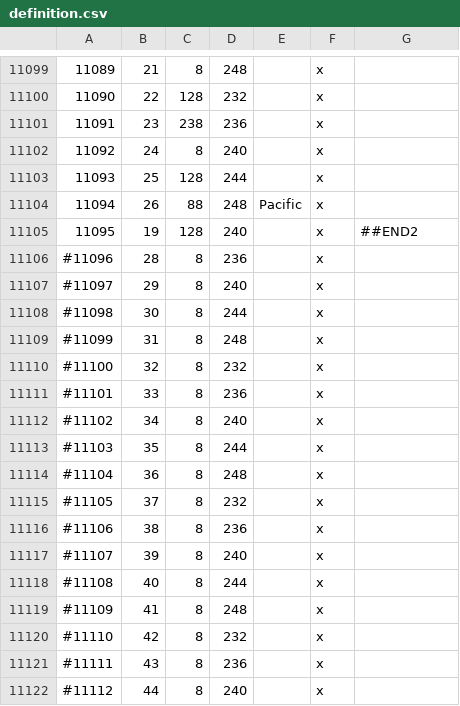
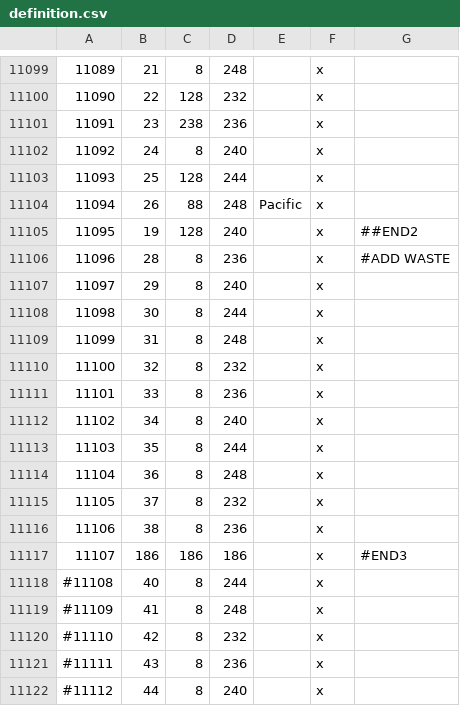
Before and after one commit to Orient-Empires-Project/Orient_Empires_and_sub_MOD, a CSV file: Orient Empires/2506311074/map_data/definition.csv, drawn as a sheet; only a part is shown, gaps mark what is left out.

```diff
--- a/Orient Empires/2506311074/map_data/definition.csv
+++ b/Orient Empires/2506311074/map_data/definition.csv
@@ -11105,14 +11105,14 @@
 11095;19;128;240;;x;##END2
-#11096;28;8;236;;x;
-#11097;29;8;240;;x;
-#11098;30;8;244;;x;
-#11099;31;8;248;;x;
-#11100;32;8;232;;x;
-#11101;33;8;236;;x;
-#11102;34;8;240;;x;
-#11103;35;8;244;;x;
-#11104;36;8;248;;x;
-#11105;37;8;232;;x;
-#11106;38;8;236;;x;
-#11107;39;8;240;;x;
+11096;28;8;236;;x; #ADD WASTE
+11097;29;8;240;;x;
+11098;30;8;244;;x;
+11099;31;8;248;;x;
+11100;32;8;232;;x;
+11101;33;8;236;;x;
+11102;34;8;240;;x;
+11103;35;8;244;;x;
+11104;36;8;248;;x;
+11105;37;8;232;;x;
+11106;38;8;236;;x;
+11107;186;186;186;;x;#END3
 #11108;40;8;244;;x;
```
Also changed, not shown: 10 other files.
